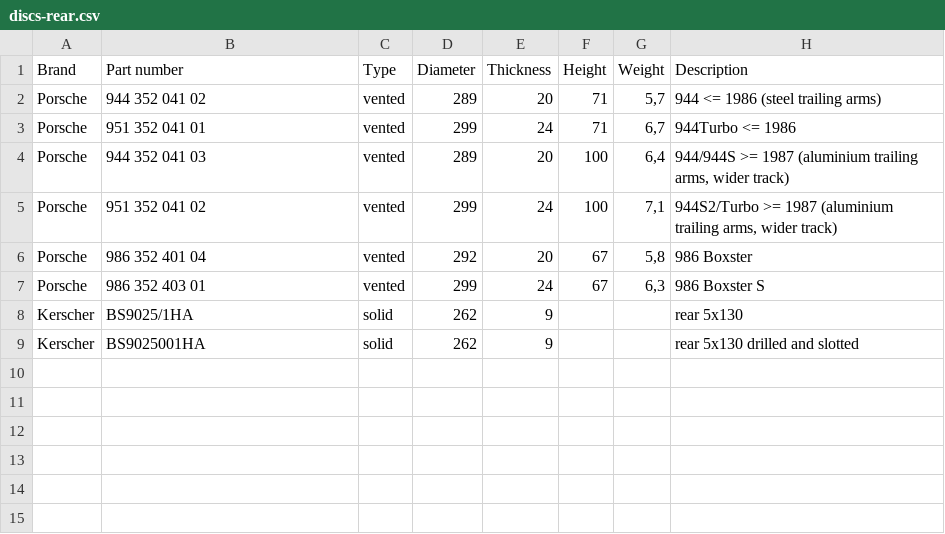
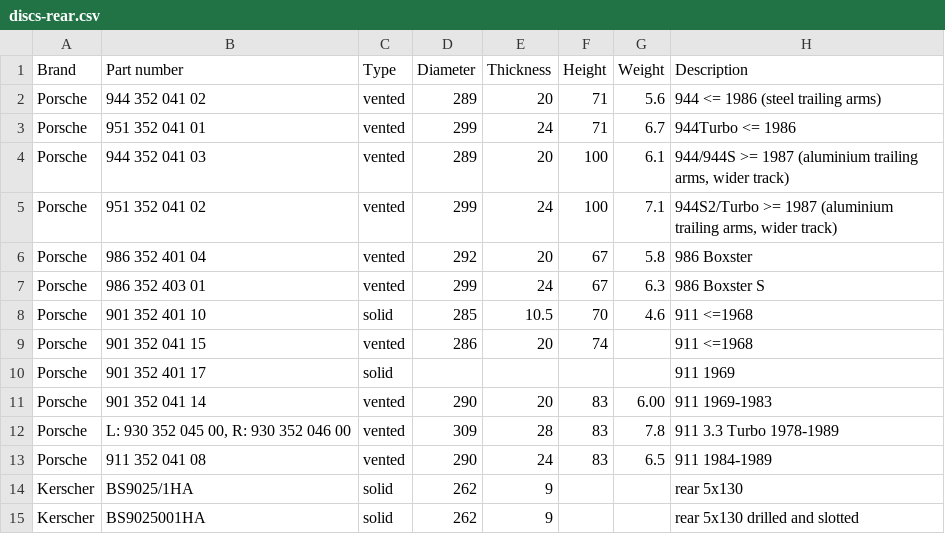
Before and after one commit to rennsportengineering/wiki, a CSV file: _data/brakes/discs-rear.csv, drawn as a sheet.

```diff
--- a/_data/brakes/discs-rear.csv
+++ b/_data/brakes/discs-rear.csv
@@ -1,8 +1,14 @@
 Brand,"Part number",Type,Diameter,Thickness,Height,Weight,Description
-Porsche,944 352 041 02,vented,289,20,71,"5,7",944 <= 1986 (steel trailing arms)
-Porsche,951 352 041 01,vented,299,24,71,"6,7",944Turbo <= 1986
-Porsche,944 352 041 03,vented,289,20,100,"6,4","944/944S >= 1987 (aluminium trailing arms, wider track)"
-Porsche,951 352 041 02,vented,299,24,100,"7,1","944S2/Turbo >= 1987 (aluminium trailing arms, wider track)"
-Porsche,986 352 401 04,vented,292,20,67,"5,8",986 Boxster
-Porsche,986 352 403 01,vented,299,24,67,"6,3",986 Boxster S
+Porsche,944 352 041 02,vented,289,20,71,5.6,944 <= 1986 (steel trailing arms)
+Porsche,951 352 041 01,vented,299,24,71,6.7,944Turbo <= 1986
+Porsche,944 352 041 03,vented,289,20,100,6.1,"944/944S >= 1987 (aluminium trailing arms, wider track)"
+Porsche,951 352 041 02,vented,299,24,100,7.1,"944S2/Turbo >= 1987 (aluminium trailing arms, wider track)"
+Porsche,986 352 401 04,vented,292,20,67,5.8,986 Boxster
+Porsche,986 352 403 01,vented,299,24,67,6.3,986 Boxster S
+Porsche,901 352 401 10,solid,285,10.5,70,4.6,911 <=1968
+Porsche,901 352 041 15,vented,286,20,74,,911 <=1968
+Porsche,901 352 401 17,solid,,,,,911 1969
+Porsche,901 352 041 14,vented,290,20,83,6.00,911 1969-1983
+Porsche,"L: 930 352 045 00, R: 930 352 046 00",vented,309,28,83,7.8,911 3.3 Turbo 1978-1989
+Porsche,911 352 041 08,vented,290,24,83,6.5,911 1984-1989
 Kerscher,BS9025/1HA,solid,262,9,,,"rear 5x130"
```
Also changed, not shown: _data/brakes/discs-front.csv.
